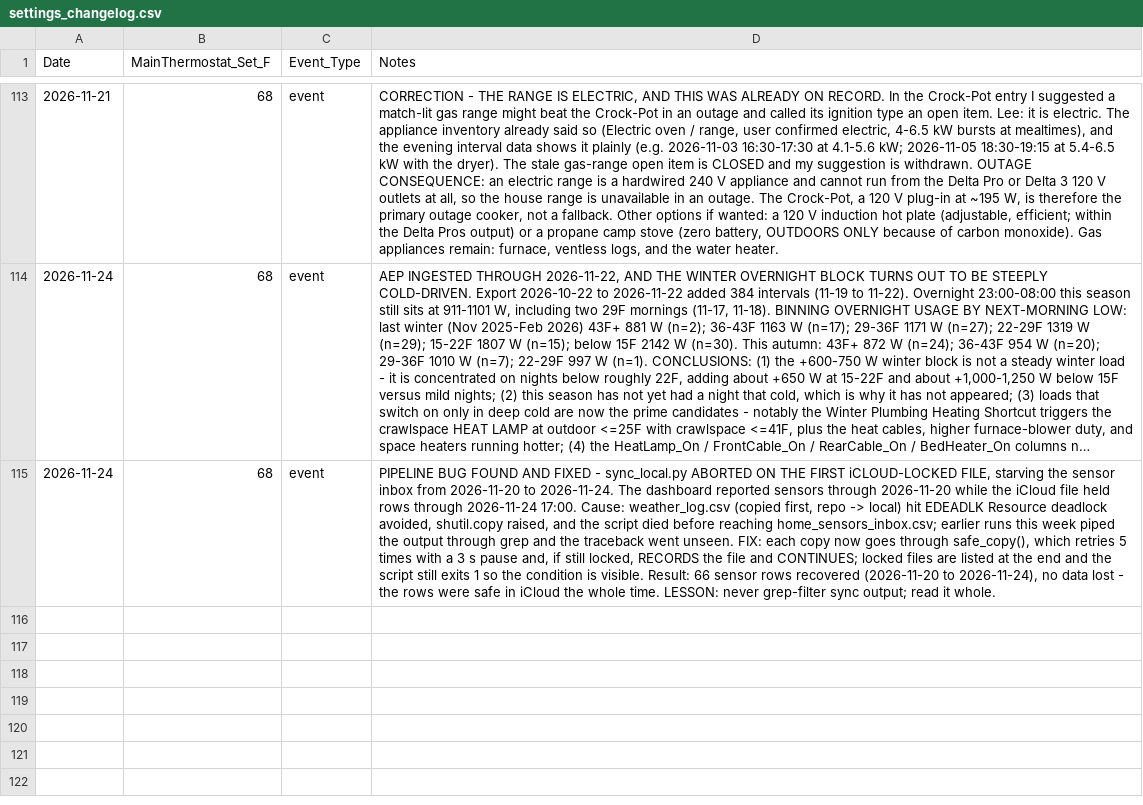
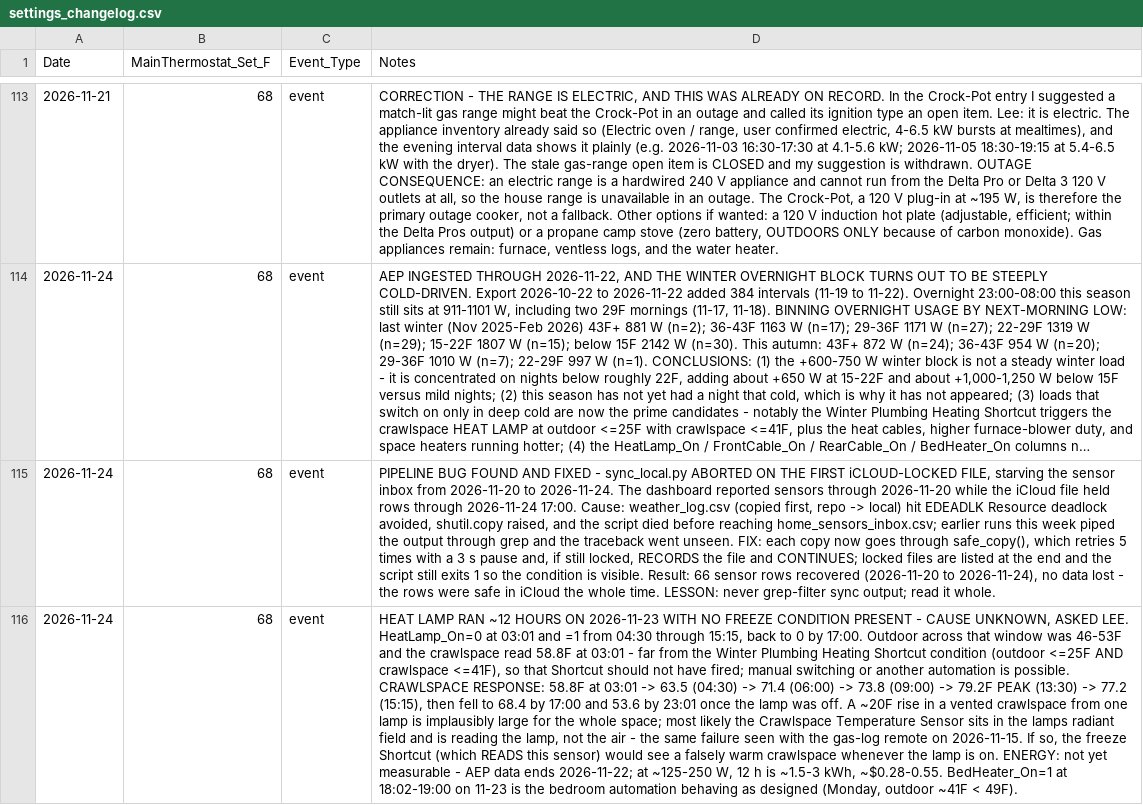
Before and after one commit to TFPleebo/Home_Report, a CSV file: data/settings_changelog.csv, drawn as a sheet; only a part is shown, gaps mark what is left out; long unchanged cells end in …; the diff names each change by its address in the sheet, - before the commit and + after, or states it on an @@ line.

Commit message:
Log unexplained 12h heat-lamp run on 2026-11-23 and crawlspace sensor radiant-heating suspicion

```diff
--- a/data/settings_changelog.csv
+++ b/data/settings_changelog.csv
+row 116: 2026-11-24 | 68 | event | HEAT LAMP RAN ~12 HOURS ON 2026-11-23 WITH NO FREEZE CONDITION PRESENT - CAUSE UNKNOWN, ASKED LEE. HeatLamp_On=0 at 03:01 and =1 from 04:30 through 15:15, back to 0 by 17:00. Outdoor across that window was 46-53F and the crawlspace read 58.8F at 03:01 - far from the Winter Plumbing Heating Shortcut condition (outdoor <=25F AND crawlspace <=41F), so that Shortcut should not have fired; manual switching or another automation is possible. CRAWLSPACE RESPONSE: 58.8F at 03:01 -> 63.5 (04:30) -> 71.4 (06:00) -> 73.8 (09:00) -> 79.2F PEAK (13:30) -> 77.2 (15:15), then fell to 68.4 by 17:00 and 53.6 by 23:01 once the lamp was off. A ~20F rise in a vented crawlspace from one lamp is implausibly large for the whole space; most likely the Crawlspace Temperature Sensor sits in the lamps radiant field and is reading the lamp, not the air - the same failure seen with the gas-log remote on 2026-11-15. If so, the freeze Shortcut (which READS this sensor) would see a falsely warm crawlspace whenever the lamp is on. ENERGY: not yet measurable - AEP data ends 2026-11-22; at ~125-250 W, 12 h is ~1.5-3 kWh, ~$0.28-0.55. BedHeater_On=1 at 18:02-19:00 on 11-23 is the bedroom automation behaving as designed (Monday, outdoor ~41F < 49F).
```
Also changed, not shown: 2 other files.
